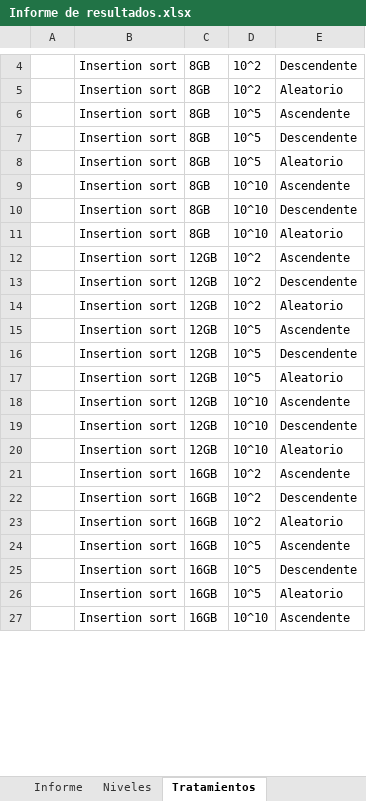
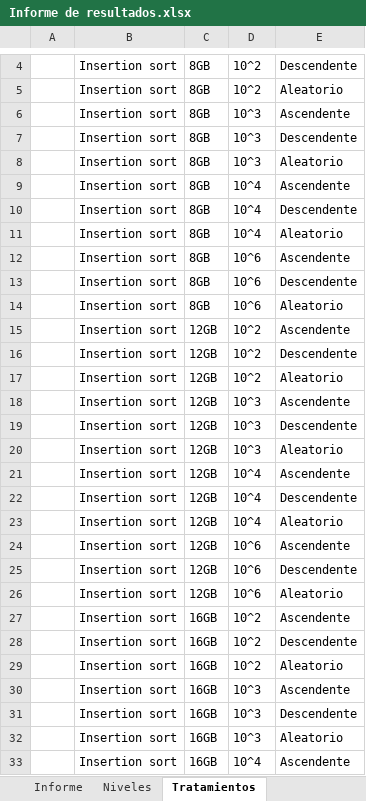
Before and after one commit to AleGarQ/SortExperimentsDesign, an Excel workbook: Documentacion/Informe de resultados.xlsx, sheet Tratamientos, drawn as a sheet; only a part is shown, gaps mark what is left out; values as stored, in another font and other column widths than the file's, no borders; charts and pictures not drawn; addresses are those after the commit; the diff covers the shown part only; the diff names each change by its address in the sheet, - before the commit and + after, or states it on an @@ line.

```diff
--- a/Documentacion/Informe de resultados.xlsx (sheet Tratamientos)
+++ b/Documentacion/Informe de resultados.xlsx (sheet Tratamientos)
-D6:D8: 10^5
+D6:D8: 10^3
-D9:D11: 10^10
+D9:D11: 10^4
+row 12:  | Insertion sort | 8GB | 10^6 | Ascendente
+row 13:  | Insertion sort | 8GB | 10^6 | Descendente
+row 14:  | Insertion sort | 8GB | 10^6 | Aleatorio
-D18:D20: 10^5
+D18:D20: 10^3
-D21:D23: 10^10
+D21:D23: 10^4
+row 24:  | Insertion sort | 12GB | 10^6 | Ascendente
+row 25:  | Insertion sort | 12GB | 10^6 | Descendente
+row 26:  | Insertion sort | 12GB | 10^6 | Aleatorio
-D30:D32: 10^5
+D30:D32: 10^3
-D33: 10^10
+D33: 10^4
```
Also changed, not shown: 12 added rows and 20 edited cells elsewhere in this sheet, sheet Niveles, sheet Informe, 4 other files.
